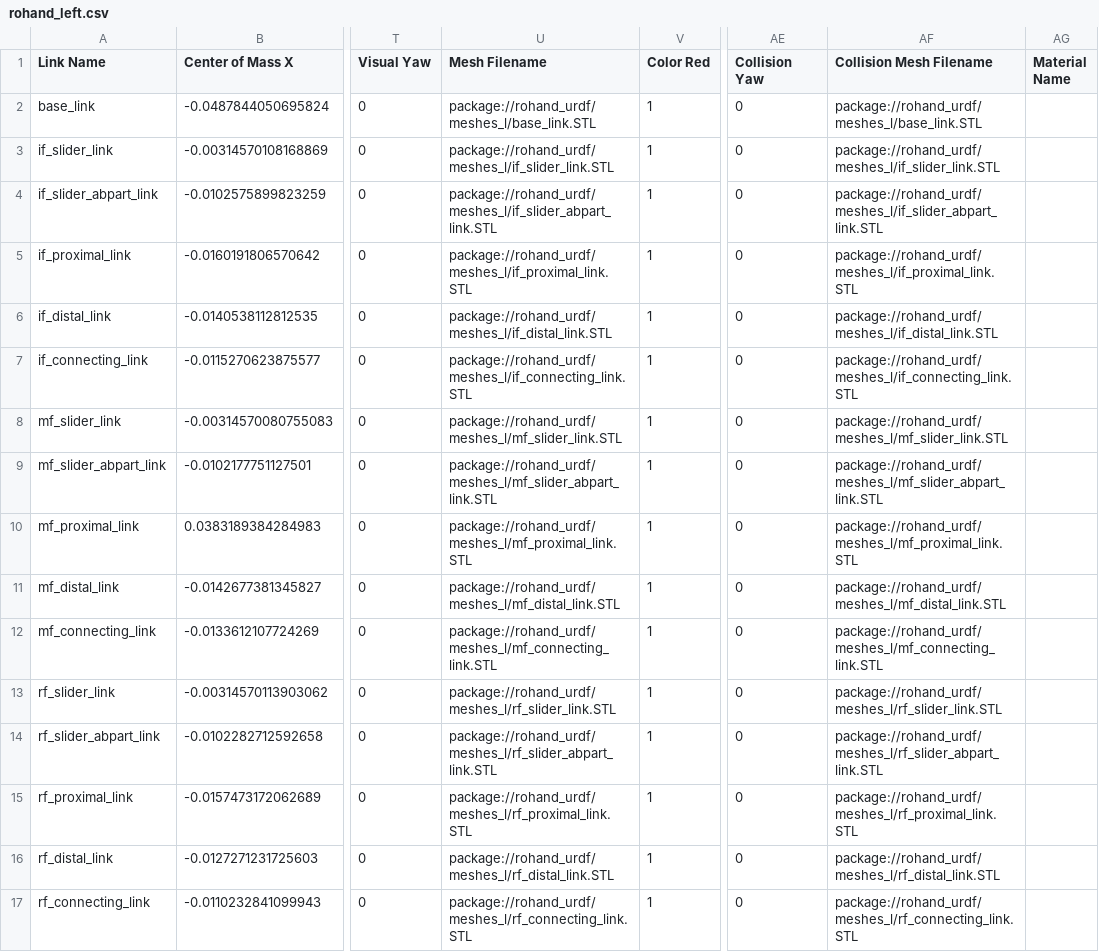
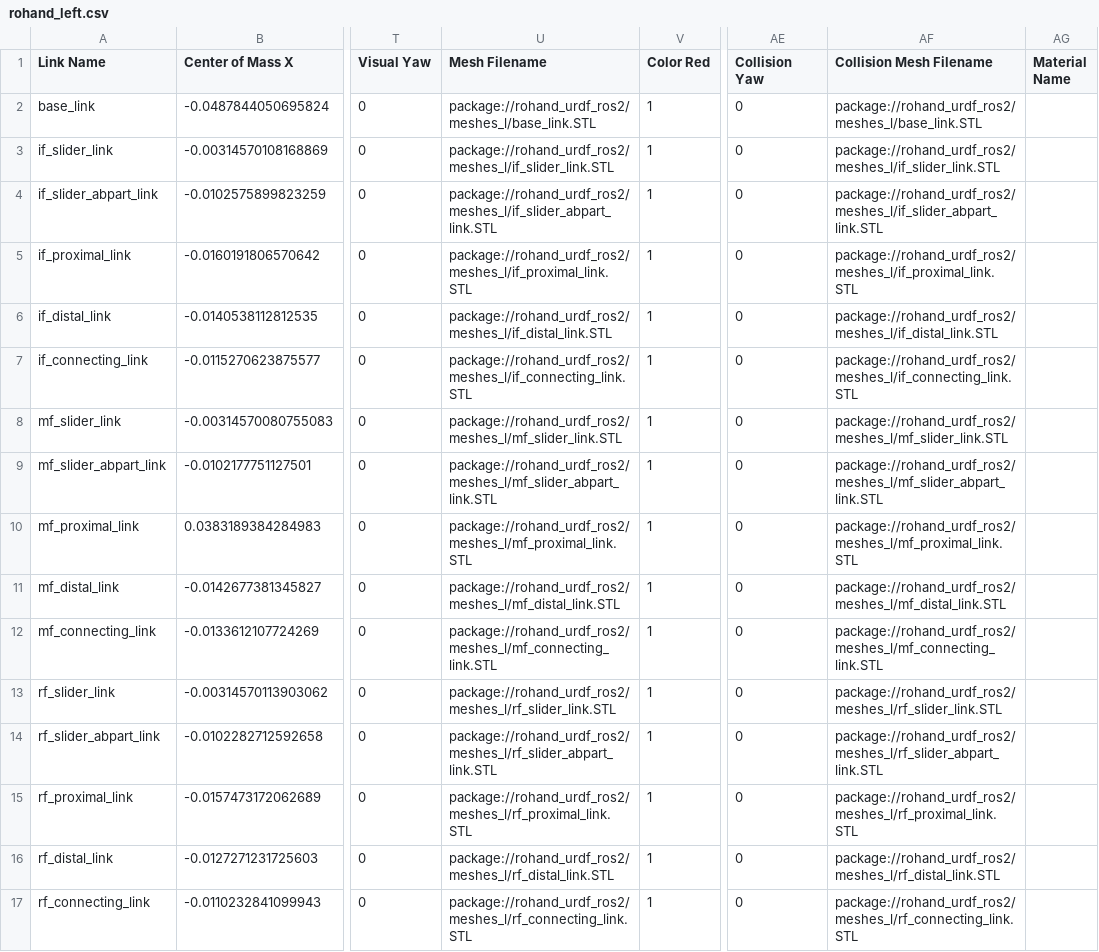
Before and after one commit to oymotion/rohand_urdf_ros2, a CSV file: urdf/rohand_left.csv, drawn as a sheet; only a part is shown, gaps mark what is left out; the diff covers the shown part only; the diff names each change by its address in the sheet, - before the commit and + after, or states it on an @@ line.

Commit message:
Modified package name in each file.

```diff
--- a/urdf/rohand_left.csv
+++ b/urdf/rohand_left.csv
-U2 (Mesh Filename): package://rohand_urdf/meshes_l/base_link.STL
+U2 (Mesh Filename): package://rohand_urdf_ros2/meshes_l/base_link.STL
-AF2 (Collision Mesh Filename): package://rohand_urdf/meshes_l/base_link.STL
+AF2 (Collision Mesh Filename): package://rohand_urdf_ros2/meshes_l/base_link.STL
-U3 (Mesh Filename): package://rohand_urdf/meshes_l/if_slider_link.STL
+U3 (Mesh Filename): package://rohand_urdf_ros2/meshes_l/if_slider_link.STL
-AF3 (Collision Mesh Filename): package://rohand_urdf/meshes_l/if_slider_link.STL
+AF3 (Collision Mesh Filename): package://rohand_urdf_ros2/meshes_l/if_slider_link.STL
-U4 (Mesh Filename): package://rohand_urdf/meshes_l/if_slider_abpart_link.STL
+U4 (Mesh Filename): package://rohand_urdf_ros2/meshes_l/if_slider_abpart_link.STL
-AF4 (Collision Mesh Filename): package://rohand_urdf/meshes_l/if_slider_abpart_link.STL
+AF4 (Collision Mesh Filename): package://rohand_urdf_ros2/meshes_l/if_slider_abpart_link.STL
-U5 (Mesh Filename): package://rohand_urdf/meshes_l/if_proximal_link.STL
+U5 (Mesh Filename): package://rohand_urdf_ros2/meshes_l/if_proximal_link.STL
-AF5 (Collision Mesh Filename): package://rohand_urdf/meshes_l/if_proximal_link.STL
+AF5 (Collision Mesh Filename): package://rohand_urdf_ros2/meshes_l/if_proximal_link.STL
-U6 (Mesh Filename): package://rohand_urdf/meshes_l/if_distal_link.STL
+U6 (Mesh Filename): package://rohand_urdf_ros2/meshes_l/if_distal_link.STL
-AF6 (Collision Mesh Filename): package://rohand_urdf/meshes_l/if_distal_link.STL
+AF6 (Collision Mesh Filename): package://rohand_urdf_ros2/meshes_l/if_distal_link.STL
-U7 (Mesh Filename): package://rohand_urdf/meshes_l/if_connecting_link.STL
+U7 (Mesh Filename): package://rohand_urdf_ros2/meshes_l/if_connecting_link.STL
-AF7 (Collision Mesh Filename): package://rohand_urdf/meshes_l/if_connecting_link.STL
+AF7 (Collision Mesh Filename): package://rohand_urdf_ros2/meshes_l/if_connecting_link.STL
-U8 (Mesh Filename): package://rohand_urdf/meshes_l/mf_slider_link.STL
+U8 (Mesh Filename): package://rohand_urdf_ros2/meshes_l/mf_slider_link.STL
-AF8 (Collision Mesh Filename): package://rohand_urdf/meshes_l/mf_slider_link.STL
+AF8 (Collision Mesh Filename): package://rohand_urdf_ros2/meshes_l/mf_slider_link.STL
-U9 (Mesh Filename): package://rohand_urdf/meshes_l/mf_slider_abpart_link.STL
+U9 (Mesh Filename): package://rohand_urdf_ros2/meshes_l/mf_slider_abpart_link.STL
-AF9 (Collision Mesh Filename): package://rohand_urdf/meshes_l/mf_slider_abpart_link.STL
+AF9 (Collision Mesh Filename): package://rohand_urdf_ros2/meshes_l/mf_slider_abpart_link.STL
-U10 (Mesh Filename): package://rohand_urdf/meshes_l/mf_proximal_link.STL
+U10 (Mesh Filename): package://rohand_urdf_ros2/meshes_l/mf_proximal_link.STL
-AF10 (Collision Mesh Filename): package://rohand_urdf/meshes_l/mf_proximal_link.STL
+AF10 (Collision Mesh Filename): package://rohand_urdf_ros2/meshes_l/mf_proximal_link.STL
-U11 (Mesh Filename): package://rohand_urdf/meshes_l/mf_distal_link.STL
+U11 (Mesh Filename): package://rohand_urdf_ros2/meshes_l/mf_distal_link.STL
-AF11 (Collision Mesh Filename): package://rohand_urdf/meshes_l/mf_distal_link.STL
+AF11 (Collision Mesh Filename): package://rohand_urdf_ros2/meshes_l/mf_distal_link.STL
-U12 (Mesh Filename): package://rohand_urdf/meshes_l/mf_connecting_link.STL
+U12 (Mesh Filename): package://rohand_urdf_ros2/meshes_l/mf_connecting_link.STL
-AF12 (Collision Mesh Filename): package://rohand_urdf/meshes_l/mf_connecting_link.STL
+AF12 (Collision Mesh Filename): package://rohand_urdf_ros2/meshes_l/mf_connecting_link.STL
-U13 (Mesh Filename): package://rohand_urdf/meshes_l/rf_slider_link.STL
+U13 (Mesh Filename): package://rohand_urdf_ros2/meshes_l/rf_slider_link.STL
-AF13 (Collision Mesh Filename): package://rohand_urdf/meshes_l/rf_slider_link.STL
+AF13 (Collision Mesh Filename): package://rohand_urdf_ros2/meshes_l/rf_slider_link.STL
-U14 (Mesh Filename): package://rohand_urdf/meshes_l/rf_slider_abpart_link.STL
+U14 (Mesh Filename): package://rohand_urdf_ros2/meshes_l/rf_slider_abpart_link.STL
-AF14 (Collision Mesh Filename): package://rohand_urdf/meshes_l/rf_slider_abpart_link.STL
+AF14 (Collision Mesh Filename): package://rohand_urdf_ros2/meshes_l/rf_slider_abpart_link.STL
-U15 (Mesh Filename): package://rohand_urdf/meshes_l/rf_proximal_link.STL
+U15 (Mesh Filename): package://rohand_urdf_ros2/meshes_l/rf_proximal_link.STL
-AF15 (Collision Mesh Filename): package://rohand_urdf/meshes_l/rf_proximal_link.STL
+AF15 (Collision Mesh Filename): package://rohand_urdf_ros2/meshes_l/rf_proximal_link.STL
-U16 (Mesh Filename): package://rohand_urdf/meshes_l/rf_distal_link.STL
+U16 (Mesh Filename): package://rohand_urdf_ros2/meshes_l/rf_distal_link.STL
-AF16 (Collision Mesh Filename): package://rohand_urdf/meshes_l/rf_distal_link.STL
+AF16 (Collision Mesh Filename): package://rohand_urdf_ros2/meshes_l/rf_distal_link.STL
-U17 (Mesh Filename): package://rohand_urdf/meshes_l/rf_connecting_link.STL
+U17 (Mesh Filename): package://rohand_urdf_ros2/meshes_l/rf_connecting_link.STL
-AF17 (Collision Mesh Filename): package://rohand_urdf/meshes_l/rf_connecting_link.STL
+AF17 (Collision Mesh Filename): package://rohand_urdf_ros2/meshes_l/rf_connecting_link.STL
```
Also changed, not shown: 20 edited cells elsewhere in this file, urdf/rohand_right.csv, 10 other files.
